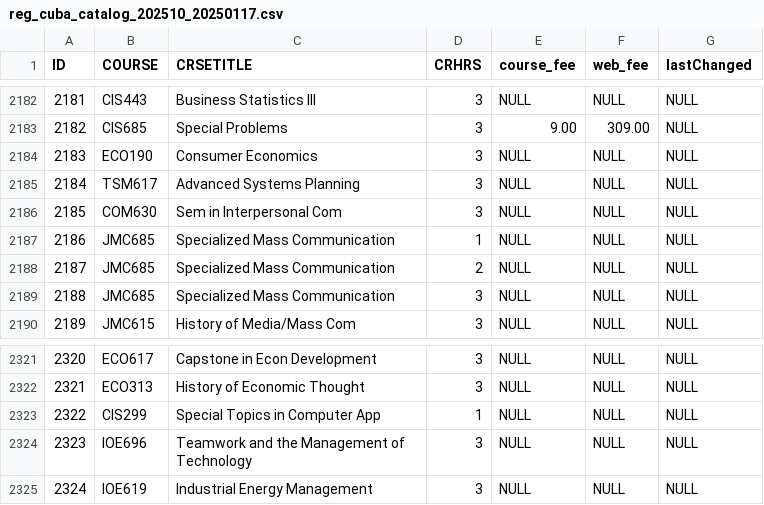
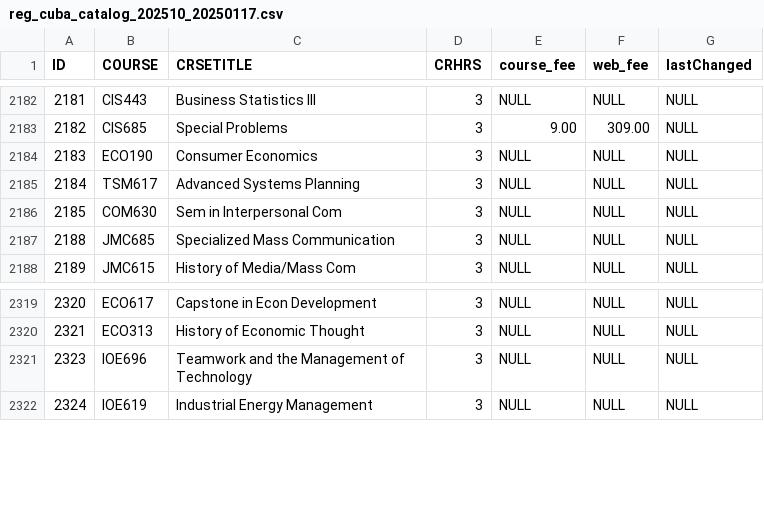
Before and after one commit to KalebGore28/CSC530-COBIS-Project, a CSV file: server/src/seed/data/csvs/prototype/reg_cuba_catalog_202510_20250117.csv, drawn as a sheet; only a part is shown, gaps mark what is left out; the diff names each change by its address in the sheet, - before the commit and + after, or states it on an @@ line.

```diff
--- a/server/src/seed/data/csvs/prototype/reg_cuba_catalog_202510_20250117.csv
+++ b/server/src/seed/data/csvs/prototype/reg_cuba_catalog_202510_20250117.csv
-row 2187: 2186 | JMC685 | Specialized Mass Communication | 1 | NULL | NULL | NULL
-row 2188: 2187 | JMC685 | Specialized Mass Communication | 2 | NULL | NULL | NULL
-row 2323: 2322 | CIS299 | Special Topics in Computer App | 1 | NULL | NULL | NULL
```
Also changed, not shown: server/src/seed/data/csvs/prototype/reg_cuba_test_scores_202510_20250117.csv, 3 other files.
